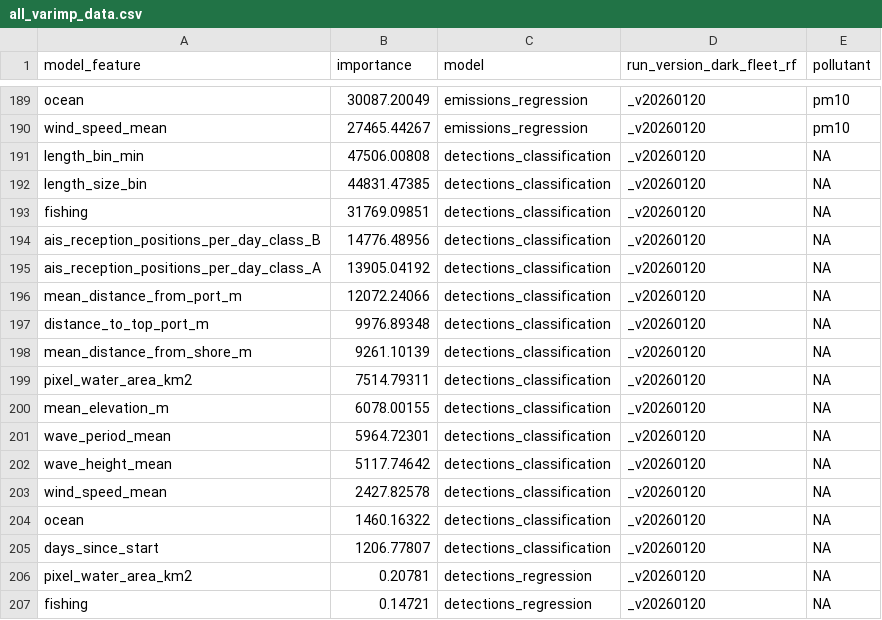
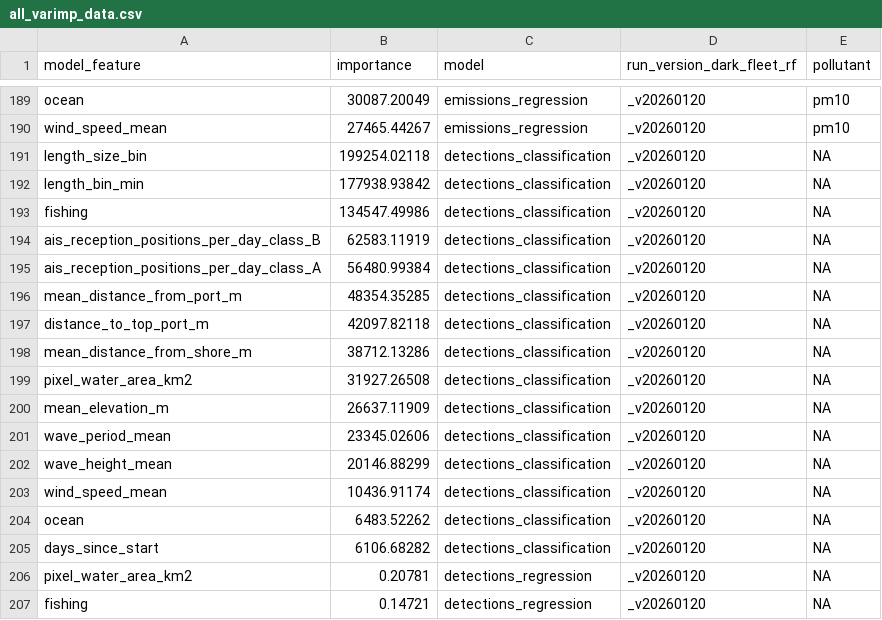
Before and after one commit to emlab-ucsb/paper-ocean-ghg, a CSV file: data/gfw/all_varimp_data.csv, drawn as a sheet; only a part is shown, gaps mark what is left out.

```diff
--- a/data/gfw/all_varimp_data.csv
+++ b/data/gfw/all_varimp_data.csv
@@ -190,17 +190,17 @@ ocean,30087.20049,emissions_regression,_v20260120,pm10
 wind_speed_mean,27465.44267,emissions_regression,_v20260120,pm10
-length_bin_min,47506.00808,detections_classification,_v20260120,NA
-length_size_bin,44831.47385,detections_classification,_v20260120,NA
-fishing,31769.09851,detections_classification,_v20260120,NA
-ais_reception_positions_per_day_class_B,14776.48956,detections_classification,_v20260120,NA
-ais_reception_positions_per_day_class_A,13905.04192,detections_classification,_v20260120,NA
-mean_distance_from_port_m,12072.24066,detections_classification,_v20260120,NA
-distance_to_top_port_m,9976.89348,detections_classification,_v20260120,NA
-mean_distance_from_shore_m,9261.10139,detections_classification,_v20260120,NA
-pixel_water_area_km2,7514.79311,detections_classification,_v20260120,NA
-mean_elevation_m,6078.00155,detections_classification,_v20260120,NA
-wave_period_mean,5964.72301,detections_classification,_v20260120,NA
-wave_height_mean,5117.74642,detections_classification,_v20260120,NA
-wind_speed_mean,2427.82578,detections_classification,_v20260120,NA
-ocean,1460.16322,detections_classification,_v20260120,NA
-days_since_start,1206.77807,detections_classification,_v20260120,NA
+length_size_bin,199254.02118,detections_classification,_v20260120,NA
+length_bin_min,177938.93842,detections_classification,_v20260120,NA
+fishing,134547.49986,detections_classification,_v20260120,NA
+ais_reception_positions_per_day_class_B,62583.11919,detections_classification,_v20260120,NA
+ais_reception_positions_per_day_class_A,56480.99384,detections_classification,_v20260120,NA
+mean_distance_from_port_m,48354.35285,detections_classification,_v20260120,NA
+distance_to_top_port_m,42097.82118,detections_classification,_v20260120,NA
+mean_distance_from_shore_m,38712.13286,detections_classification,_v20260120,NA
+pixel_water_area_km2,31927.26508,detections_classification,_v20260120,NA
+mean_elevation_m,26637.11909,detections_classification,_v20260120,NA
+wave_period_mean,23345.02606,detections_classification,_v20260120,NA
+wave_height_mean,20146.88299,detections_classification,_v20260120,NA
+wind_speed_mean,10436.91174,detections_classification,_v20260120,NA
+ocean,6483.52262,detections_classification,_v20260120,NA
+days_since_start,6106.68282,detections_classification,_v20260120,NA
 pixel_water_area_km2,0.20781,detections_regression,_v20260120,NA
```
Also changed, not shown: data/gfw/all_performance_metrics.csv, data/gfw/annual_emissions_all_pollutants.csv, 11 other files.
